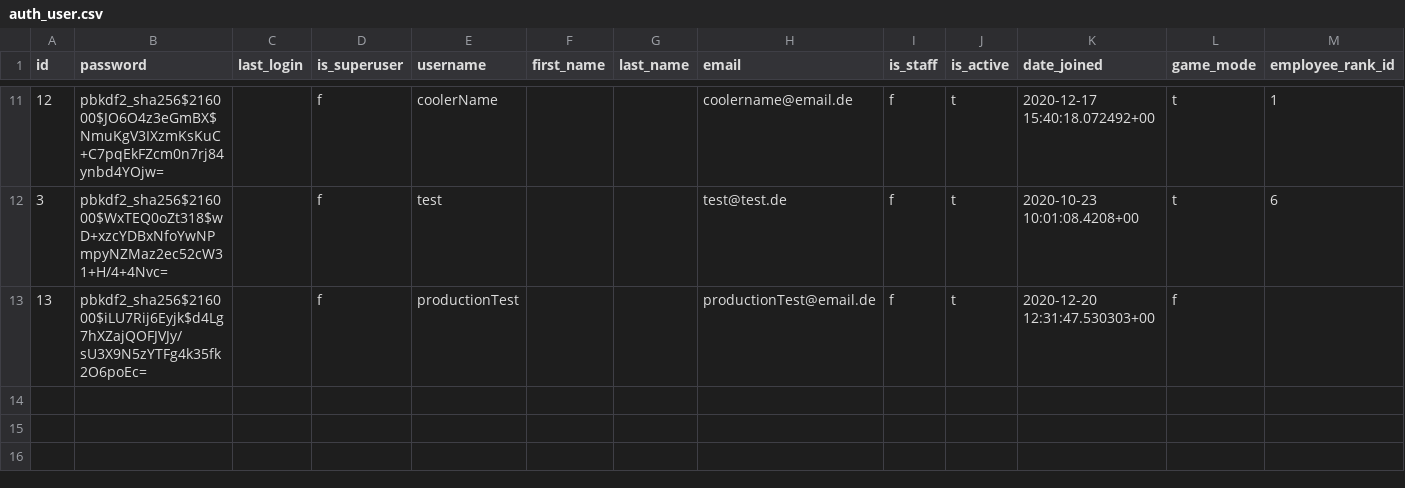
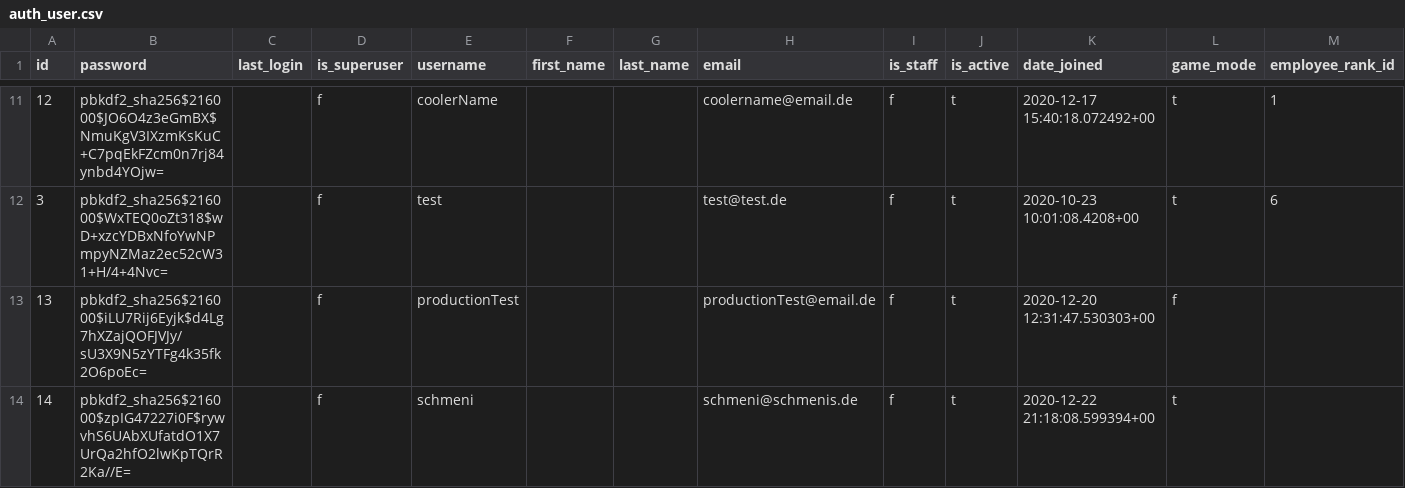
Before and after one commit to foeliks/bachelor, a CSV file: database/import/auth_user.csv, drawn as a sheet; only a part is shown, gaps mark what is left out; the diff names each change by its address in the sheet, - before the commit and + after, or states it on an @@ line.

```diff
--- a/database/import/auth_user.csv
+++ b/database/import/auth_user.csv
+row 14: 14 | pbkdf2_sha256$216000$zpIG47227i0F$rywvhS6UAbXUfatdO1X7UrQa2hfO2lwKpTQrR2Ka//E= |  | f | schmeni |  |  | schmeni@schmenis.de | f | t | 2020-12-22 21:18:08.599394+00 | t
```
Also changed, not shown: database/import/answers.csv, database/import/diary.csv, 18 other files.
